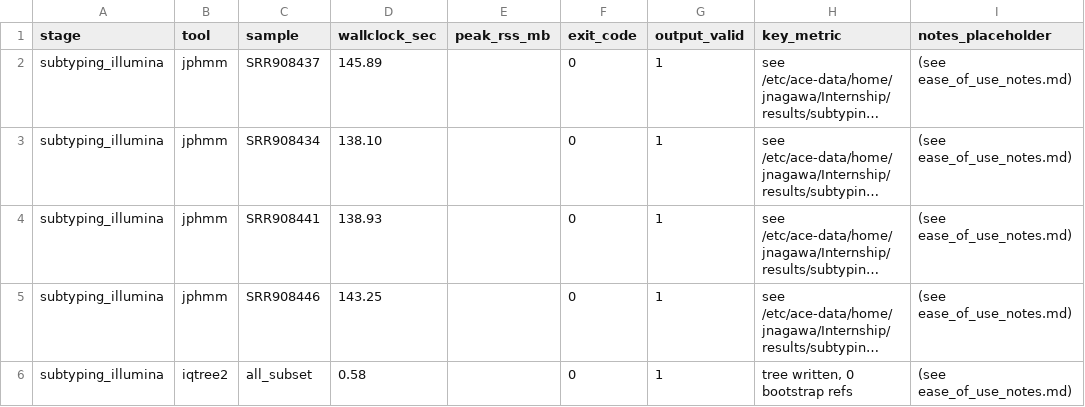
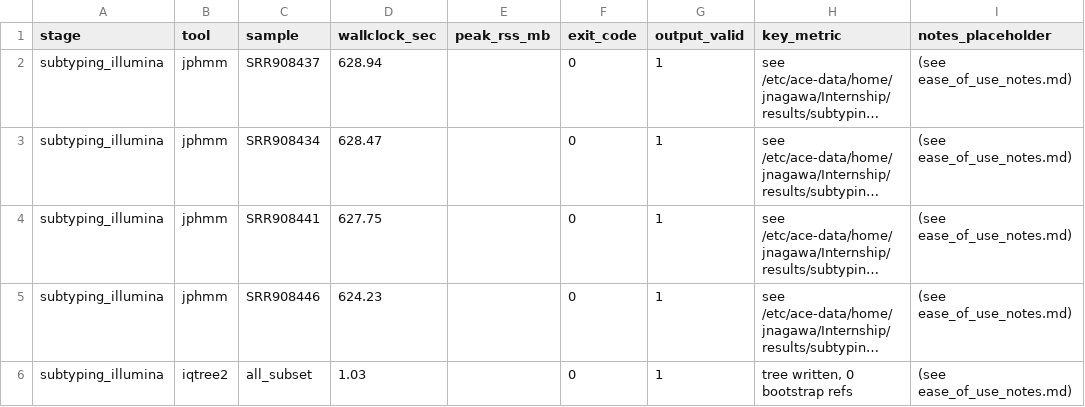
Before and after one commit to JNagawa/HIV-1-Proviral-U3_Region-Analysis--Subtypes-A1-D-and-Recombinants, a TSV file: results/subtyping/illumina/summary.tsv, drawn as a sheet; long unchanged cells end in …; the diff names each change by its address in the sheet, - before the commit and + after, or states it on an @@ line.

```diff
--- a/results/subtyping/illumina/summary.tsv
+++ b/results/subtyping/illumina/summary.tsv
-D2 (wallclock_sec): 145.89
+D2 (wallclock_sec): 628.94
-D3 (wallclock_sec): 138.10
+D3 (wallclock_sec): 628.47
-D4 (wallclock_sec): 138.93
+D4 (wallclock_sec): 627.75
-D5 (wallclock_sec): 143.25
+D5 (wallclock_sec): 624.23
-D6 (wallclock_sec): 0.58
+D6 (wallclock_sec): 1.03
```
Also changed, not shown: results/biological_filtering/illumina/summary.tsv, results/motif_mapping/illumina/summary.tsv, 23 other files.
